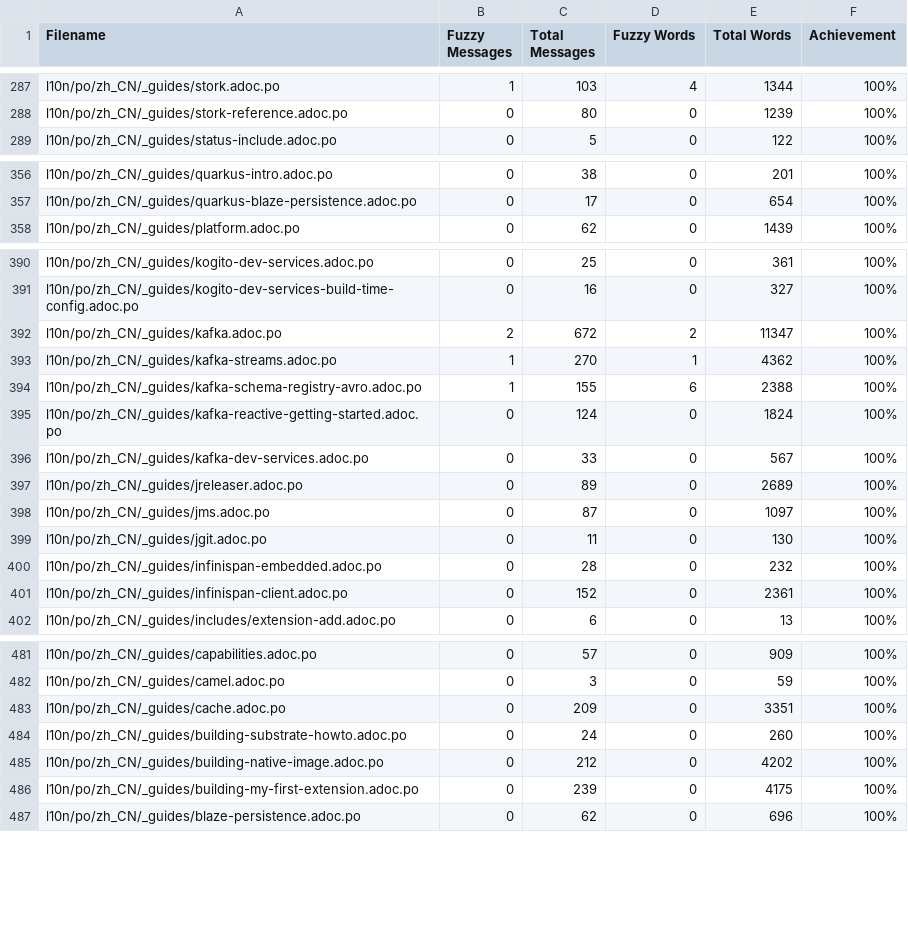
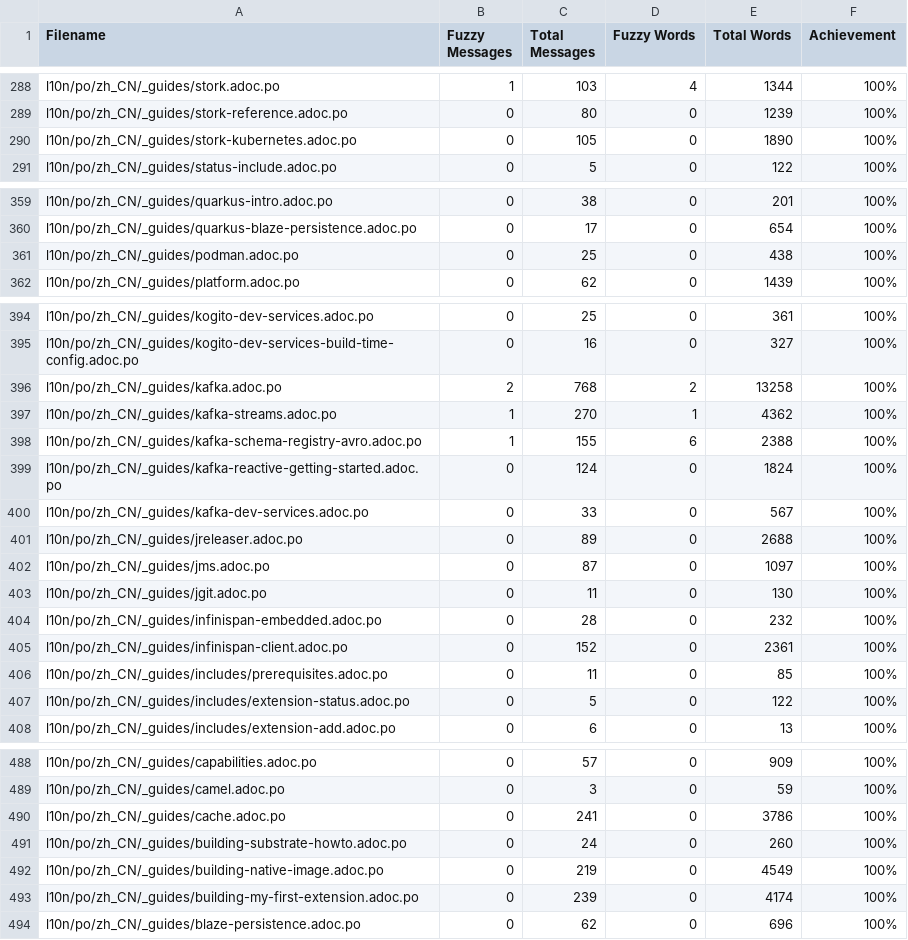
Before and after one commit to giant35/quarkusZH, a CSV file: l10n/stats/translation.csv, drawn as a sheet; only a part is shown, gaps mark what is left out; the diff covers the shown part only.

```diff
--- a/l10n/stats/translation.csv
+++ b/l10n/stats/translation.csv
@@ -288,2 +289,3 @@ l10n/po/zh_CN/_guides/stork.adoc.po, 1, 103, 4, 1344 ,100%
 l10n/po/zh_CN/_guides/stork-reference.adoc.po, 0, 80, 0, 1239 ,100%
+l10n/po/zh_CN/_guides/stork-kubernetes.adoc.po, 0, 105, 0, 1890 ,100%
 l10n/po/zh_CN/_guides/status-include.adoc.po, 0, 5, 0, 122 ,100%
@@ -357,2 +360,3 @@ l10n/po/zh_CN/_guides/quarkus-intro.adoc.po, 0, 38, 0, 201 ,100%
 l10n/po/zh_CN/_guides/quarkus-blaze-persistence.adoc.po, 0, 17, 0, 654 ,100%
+l10n/po/zh_CN/_guides/podman.adoc.po, 0, 25, 0, 438 ,100%
 l10n/po/zh_CN/_guides/platform.adoc.po, 0, 62, 0, 1439 ,100%
@@ -391,3 +395,3 @@ l10n/po/zh_CN/_guides/kogito-dev-services.adoc.po, 0, 25, 0, 361 ,100%
 l10n/po/zh_CN/_guides/kogito-dev-services-build-time-config.adoc.po, 0, 16, 0, 327 ,100%
-l10n/po/zh_CN/_guides/kafka.adoc.po, 2, 672, 2, 11347 ,100%
+l10n/po/zh_CN/_guides/kafka.adoc.po, 2, 768, 2, 13258 ,100%
 l10n/po/zh_CN/_guides/kafka-streams.adoc.po, 1, 270, 1, 4362 ,100%
@@ -396,3 +400,3 @@ l10n/po/zh_CN/_guides/kafka-reactive-getting-started.adoc.po, 0, 124, 0, 1824 ,1
 l10n/po/zh_CN/_guides/kafka-dev-services.adoc.po, 0, 33, 0, 567 ,100%
-l10n/po/zh_CN/_guides/jreleaser.adoc.po, 0, 89, 0, 2689 ,100%
+l10n/po/zh_CN/_guides/jreleaser.adoc.po, 0, 89, 0, 2688 ,100%
 l10n/po/zh_CN/_guides/jms.adoc.po, 0, 87, 0, 1097 ,100%
@@ -401,2 +405,4 @@ l10n/po/zh_CN/_guides/infinispan-embedded.adoc.po, 0, 28, 0, 232 ,100%
 l10n/po/zh_CN/_guides/infinispan-client.adoc.po, 0, 152, 0, 2361 ,100%
+l10n/po/zh_CN/_guides/includes/prerequisites.adoc.po, 0, 11, 0, 85 ,100%
+l10n/po/zh_CN/_guides/includes/extension-status.adoc.po, 0, 5, 0, 122 ,100%
 l10n/po/zh_CN/_guides/includes/extension-add.adoc.po, 0, 6, 0, 13 ,100%
@@ -482,6 +489,6 @@ l10n/po/zh_CN/_guides/capabilities.adoc.po, 0, 57, 0, 909 ,100%
 l10n/po/zh_CN/_guides/camel.adoc.po, 0, 3, 0, 59 ,100%
-l10n/po/zh_CN/_guides/cache.adoc.po, 0, 209, 0, 3351 ,100%
+l10n/po/zh_CN/_guides/cache.adoc.po, 0, 241, 0, 3786 ,100%
 l10n/po/zh_CN/_guides/building-substrate-howto.adoc.po, 0, 24, 0, 260 ,100%
-l10n/po/zh_CN/_guides/building-native-image.adoc.po, 0, 212, 0, 4202 ,100%
-l10n/po/zh_CN/_guides/building-my-first-extension.adoc.po, 0, 239, 0, 4175 ,100%
+l10n/po/zh_CN/_guides/building-native-image.adoc.po, 0, 219, 0, 4549 ,100%
+l10n/po/zh_CN/_guides/building-my-first-extension.adoc.po, 0, 239, 0, 4174 ,100%
 l10n/po/zh_CN/_guides/blaze-persistence.adoc.po, 0, 62, 0, 696 ,100%
```
Also changed, not shown: 3 added rows and 51 edited cells elsewhere in this file.
